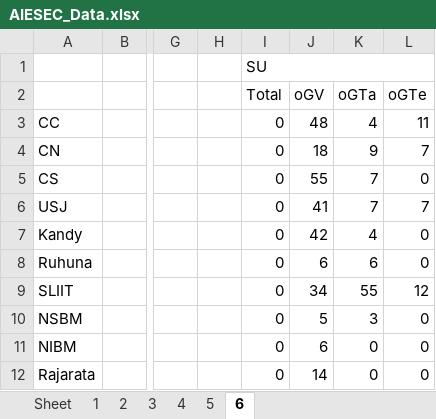
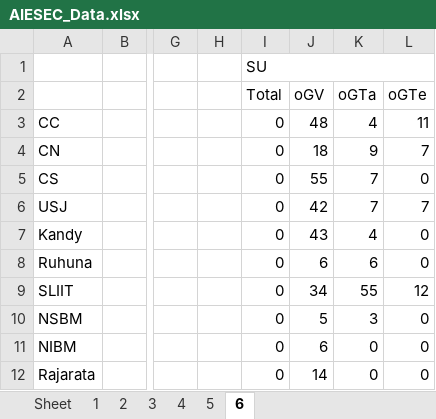
Before and after one commit to AIESEC-LK/national-lc-ranks, an Excel workbook: AIESEC_Data.xlsx, sheet 6, drawn as a sheet; only a part is shown, gaps mark what is left out; values as stored, in another font and other column widths than the file's, no borders; the diff names each change by its address in the sheet, - before the commit and + after, or states it on an @@ line.

```diff
--- a/AIESEC_Data.xlsx (sheet 6)
+++ b/AIESEC_Data.xlsx (sheet 6)
-J6: 41
+J6: 42
-J7: 42
+J7: 43
```
Also changed, not shown: 1 other file.
